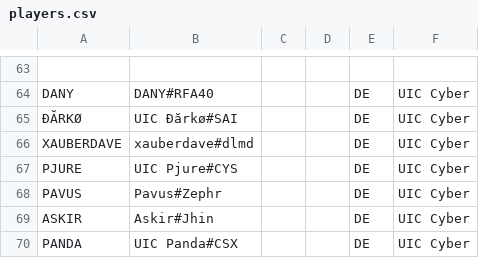
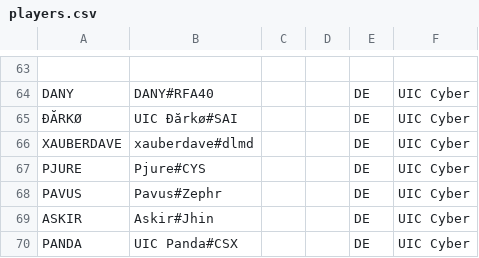
Before and after one commit to UICMaster/UIC_ANALYSIS_FRONTEND, a CSV file: data/players.csv, drawn as a sheet; only a part is shown, gaps mark what is left out.

```diff
--- a/data/players.csv
+++ b/data/players.csv
@@ -66,3 +66,3 @@ DANY,DANY#RFA40,,,DE,UIC Cyber
 XAUBERDAVE,xauberdave#dlmd,,,DE,UIC Cyber
-PJURE,UIC Pjure#CYS,,,DE,UIC Cyber
+PJURE,Pjure#CYS,,,DE,UIC Cyber
 PAVUS,Pavus#Zephr,,,DE,UIC Cyber
```
